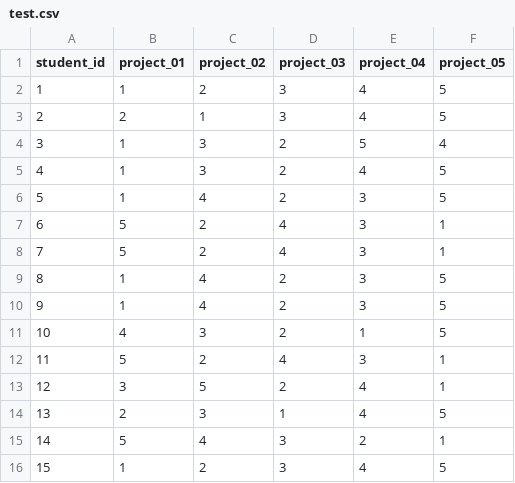
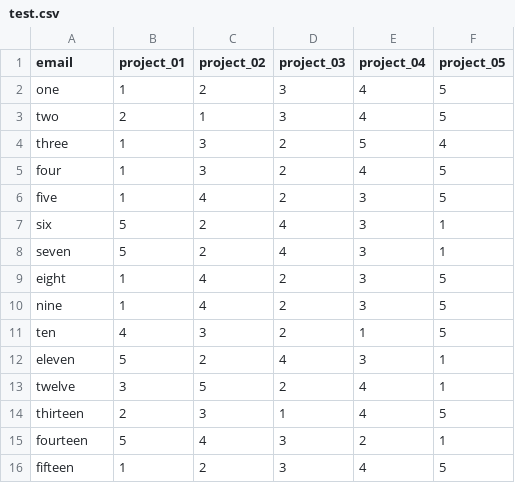
Before and after one commit to arodrigues-sgs/FlexDayAssignments, a CSV file: test.csv, drawn as a sheet.

```diff
--- a/test.csv
+++ b/test.csv
@@ -1,16 +1,16 @@
-student_id,project_01,project_02,project_03,project_04,project_05
-1,1,2,3,4,5
-2,2,1,3,4,5
-3,1,3,2,5,4
-4,1,3,2,4,5
-5,1,4,2,3,5
-6,5,2,4,3,1
-7,5,2,4,3,1
-8,1,4,2,3,5
-9,1,4,2,3,5
-10,4,3,2,1,5
-11,5,2,4,3,1
-12,3,5,2,4,1
-13,2,3,1,4,5
-14,5,4,3,2,1
-15,1,2,3,4,5
+email,project_01,project_02,project_03,project_04,project_05
+one,1,2,3,4,5
+two,2,1,3,4,5
+three,1,3,2,5,4
+four,1,3,2,4,5
+five,1,4,2,3,5
+six,5,2,4,3,1
+seven,5,2,4,3,1
+eight,1,4,2,3,5
+nine,1,4,2,3,5
+ten,4,3,2,1,5
+eleven,5,2,4,3,1
+twelve,3,5,2,4,1
+thirteen,2,3,1,4,5
+fourteen,5,4,3,2,1
+fifteen,1,2,3,4,5
```
Also changed, not shown: 2 other files.
